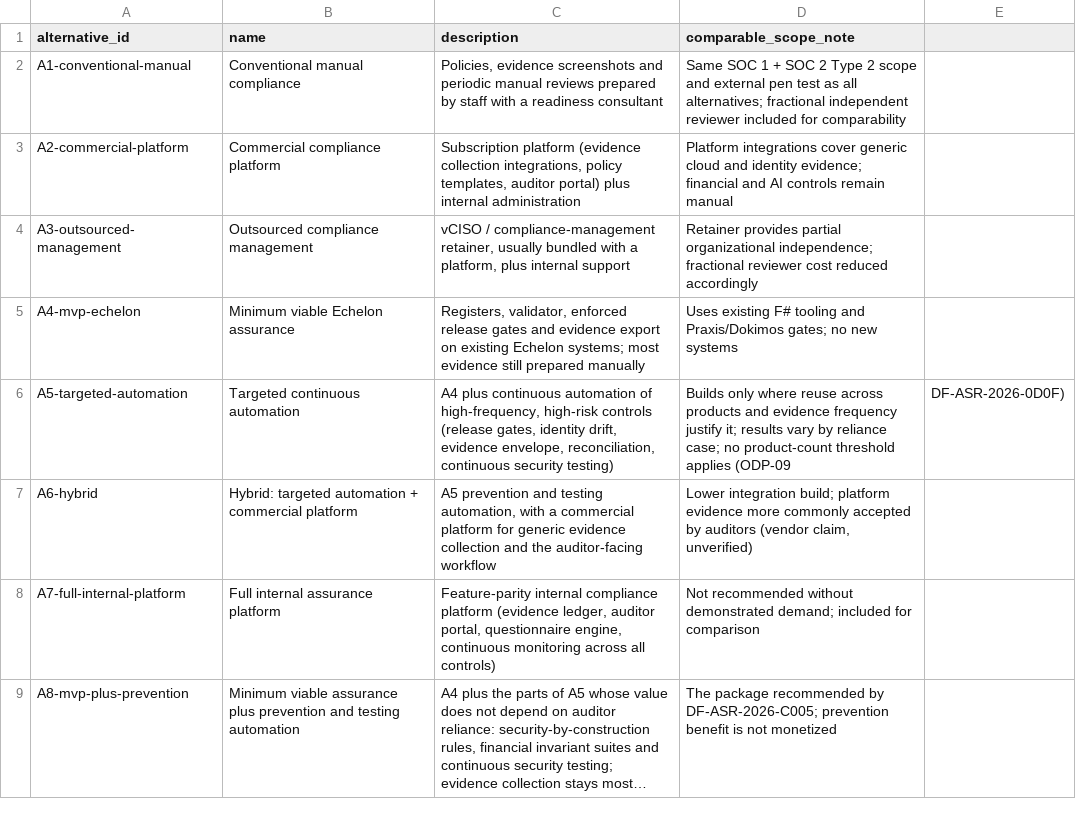
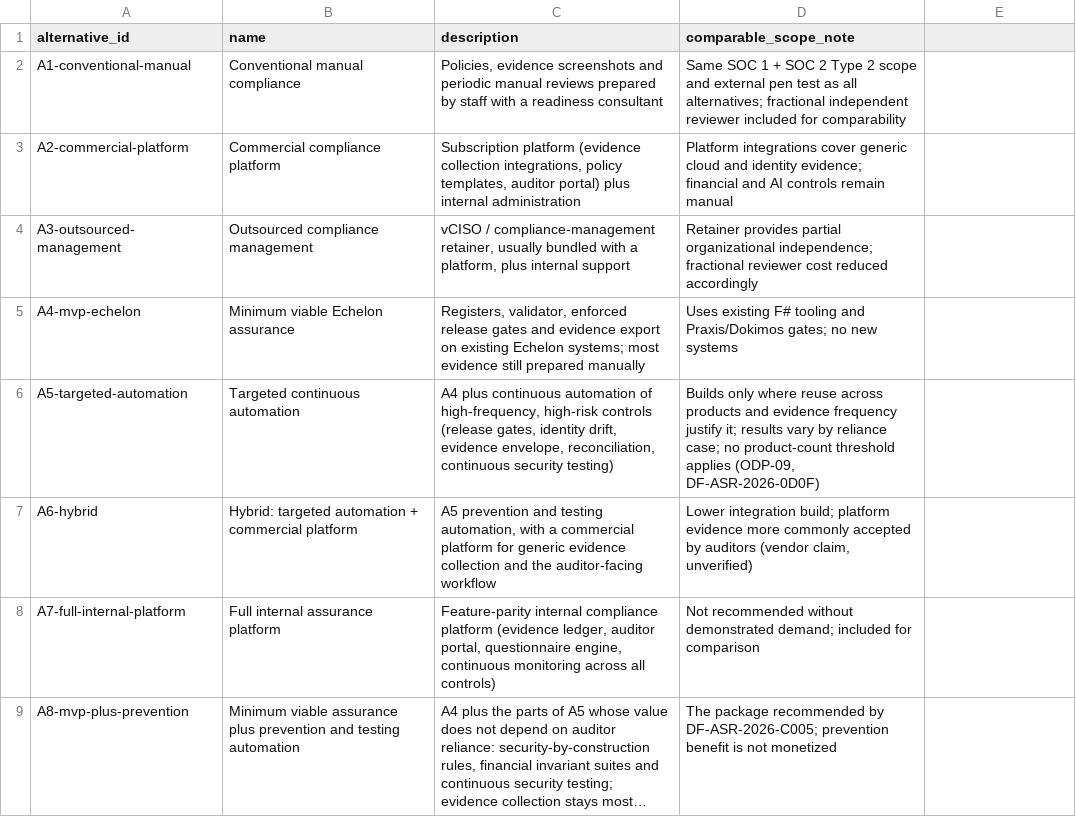
Before and after one commit to kemiller2002/echelon-assurance, a CSV file: economics/v2/alternatives.csv, drawn as a sheet; long unchanged cells end in ….

```diff
--- a/economics/v2/alternatives.csv
+++ b/economics/v2/alternatives.csv
@@ -5,3 +5,3 @@ A3-outsourced-management,Outsourced compliance management,"vCISO / compliance-ma
 A4-mvp-echelon,Minimum viable Echelon assurance,"Registers, validator, enforced release gates and evidence export on existing Echelon systems; most evidence still prepared manually",Uses existing F# tooling and Praxis/Dokimos gates; no new systems
-A5-targeted-automation,Targeted continuous automation,"A4 plus continuous automation of high-frequency, high-risk controls (release gates, identity drift, evidence envelope, reconciliation, continuous security testing)",Builds only where reuse across products and evidence frequency justify it; results vary by reliance case; no product-count threshold applies (ODP-09, DF-ASR-2026-0D0F)
+A5-targeted-automation,Targeted continuous automation,"A4 plus continuous automation of high-frequency, high-risk controls (release gates, identity drift, evidence envelope, reconciliation, continuous security testing)","Builds only where reuse across products and evidence frequency justify it; results vary by reliance case; no product-count threshold applies (ODP-09, DF-ASR-2026-0D0F)"
 A6-hybrid,Hybrid: targeted automation + commercial platform,"A5 prevention and testing automation, with a commercial platform for generic evidence collection and the auditor-facing workflow","Lower integration build; platform evidence more commonly accepted by auditors (vendor claim, unverified)"
```
